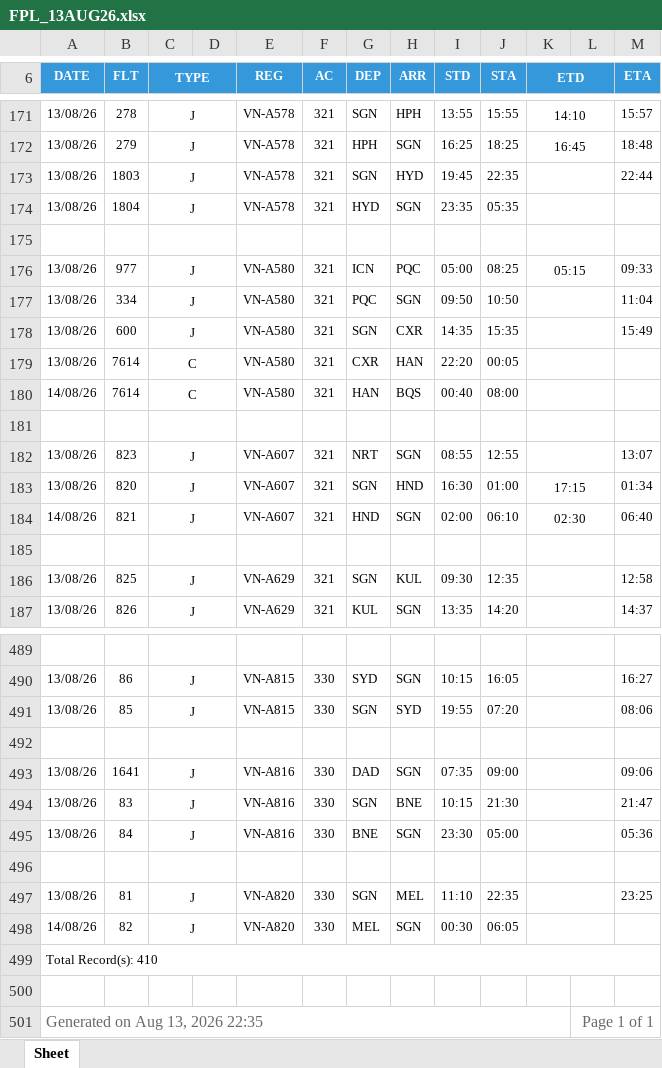
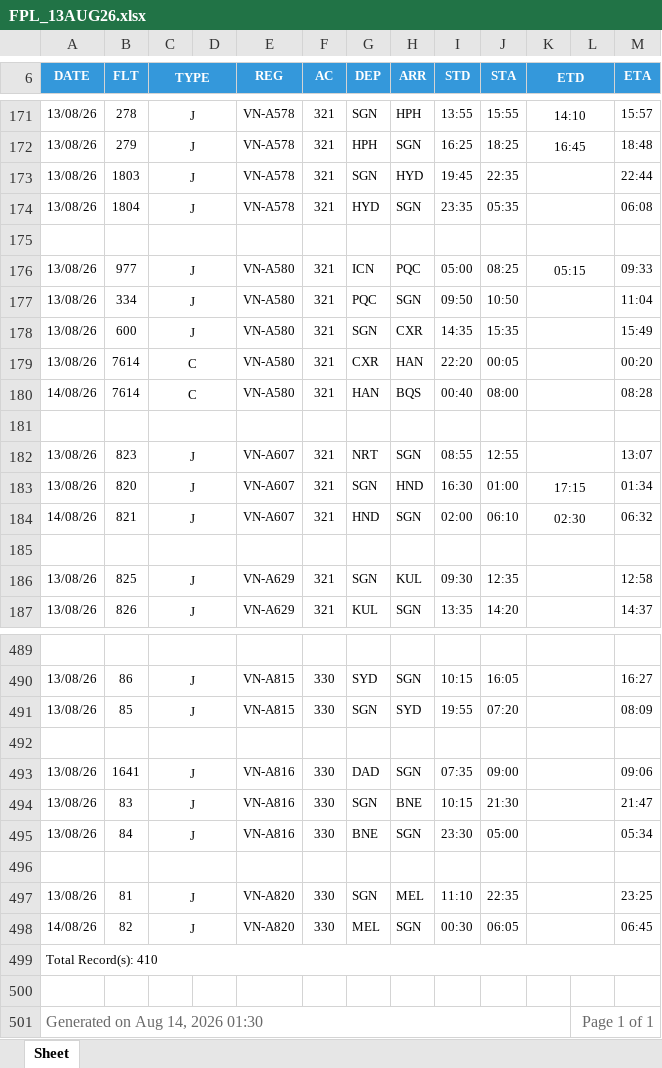
Before and after one commit to tlgsvj/lc, an Excel workbook: Data/FlightPlan/FPL_13AUG26.xlsx, sheet Sheet, drawn as a sheet; only a part is shown, gaps mark what is left out; values as stored, in another font and other column widths than the file's, no borders; charts and pictures not drawn; the diff covers the shown part only; the diff names each change by its address in the sheet, - before the commit and + after, or states it on an @@ line.

Commit message:
Update FPL_13AUG26.xlsx

```diff
--- a/Data/FlightPlan/FPL_13AUG26.xlsx (sheet Sheet)
+++ b/Data/FlightPlan/FPL_13AUG26.xlsx (sheet Sheet)
-M174 (ETA): (empty)
+M174 (ETA): 06:08
-M179 (ETA): (empty)
+M179 (ETA): 00:20
-M180 (ETA): (empty)
+M180 (ETA): 08:28
-M184 (ETA): 06:40
+M184 (ETA): 06:32
-M491 (ETA): 08:06
+M491 (ETA): 08:09
-M495 (ETA): 05:36
+M495 (ETA): 05:34
-M498 (ETA): (empty)
+M498 (ETA): 06:45
-A501 (DATE): Generated on Aug 13, 2026 22:35
+A501 (DATE): Generated on Aug 14, 2026 01:30
```
Also changed, not shown: 34 edited cells elsewhere in this sheet.
